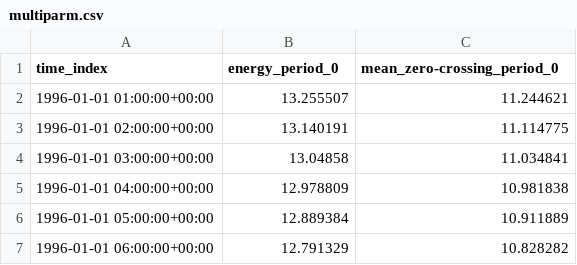
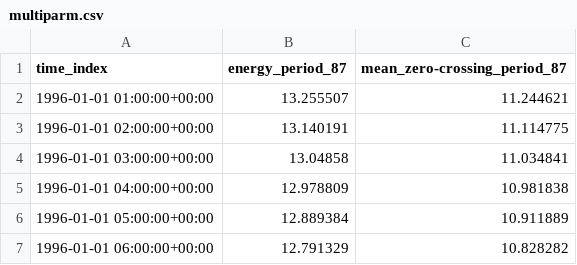
Before and after one commit to MHKiT-Software/MHKiT-Python, a CSV file: examples/data/wave/hindcast/multiparm.csv, drawn as a sheet; only a part is shown.

Commit message:
set test data to gid

```diff
--- a/examples/data/wave/hindcast/multiparm.csv
+++ b/examples/data/wave/hindcast/multiparm.csv
@@ -1,2 +1,2 @@
-time_index,energy_period_0,mean_zero-crossing_period_0
+time_index,energy_period_87,mean_zero-crossing_period_87
 1996-01-01 01:00:00+00:00,13.255507,11.244621
```
